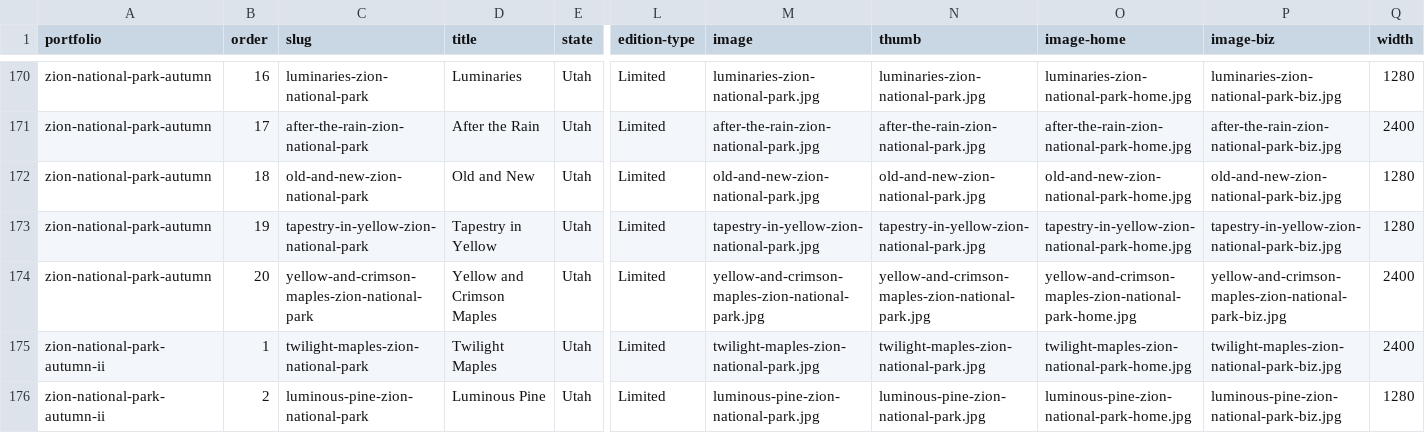
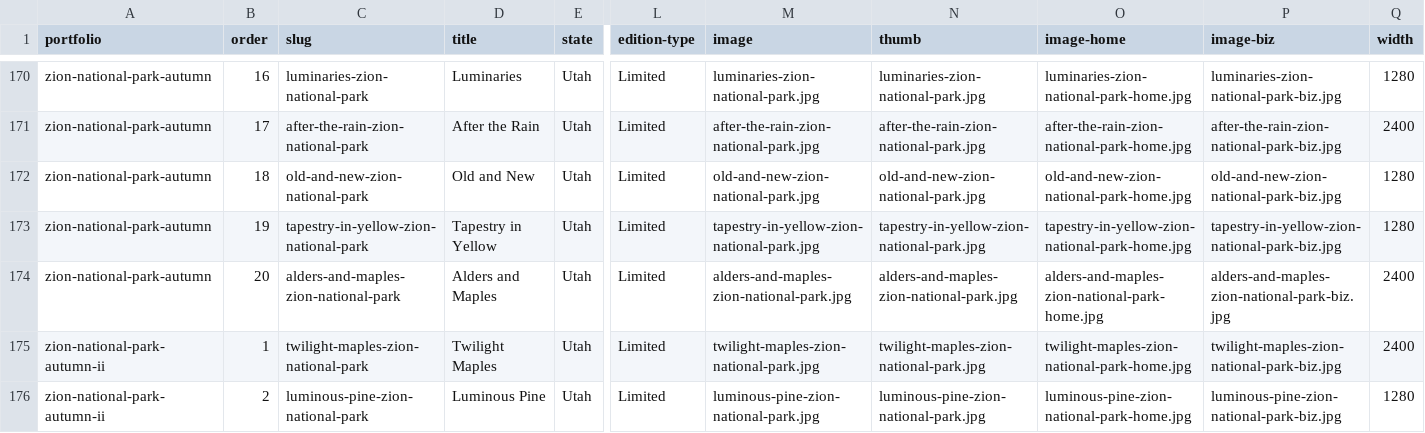
Before and after one commit to zenfoto/dvpa, a CSV file: content/portfolios/master.csv, drawn as a sheet; only a part is shown, gaps mark what is left out; the diff names each change by its address in the sheet, - before the commit and + after, or states it on an @@ line.

Commit message:
more images

```diff
--- a/content/portfolios/master.csv
+++ b/content/portfolios/master.csv
-C174 (slug): yellow-and-crimson-maples-zion-national-park
+C174 (slug): alders-and-maples-zion-national-park
-D174 (title): Yellow and Crimson Maples
+D174 (title): Alders and Maples
-M174 (image): yellow-and-crimson-maples-zion-national-park.jpg
+M174 (image): alders-and-maples-zion-national-park.jpg
-N174 (thumb): yellow-and-crimson-maples-zion-national-park.jpg
+N174 (thumb): alders-and-maples-zion-national-park.jpg
-O174 (image-home): yellow-and-crimson-maples-zion-national-park-home.jpg
+O174 (image-home): alders-and-maples-zion-national-park-home.jpg
-P174 (image-biz): yellow-and-crimson-maples-zion-national-park-biz.jpg
+P174 (image-biz): alders-and-maples-zion-national-park-biz.jpg
```
Also changed, not shown: 24 other files.
